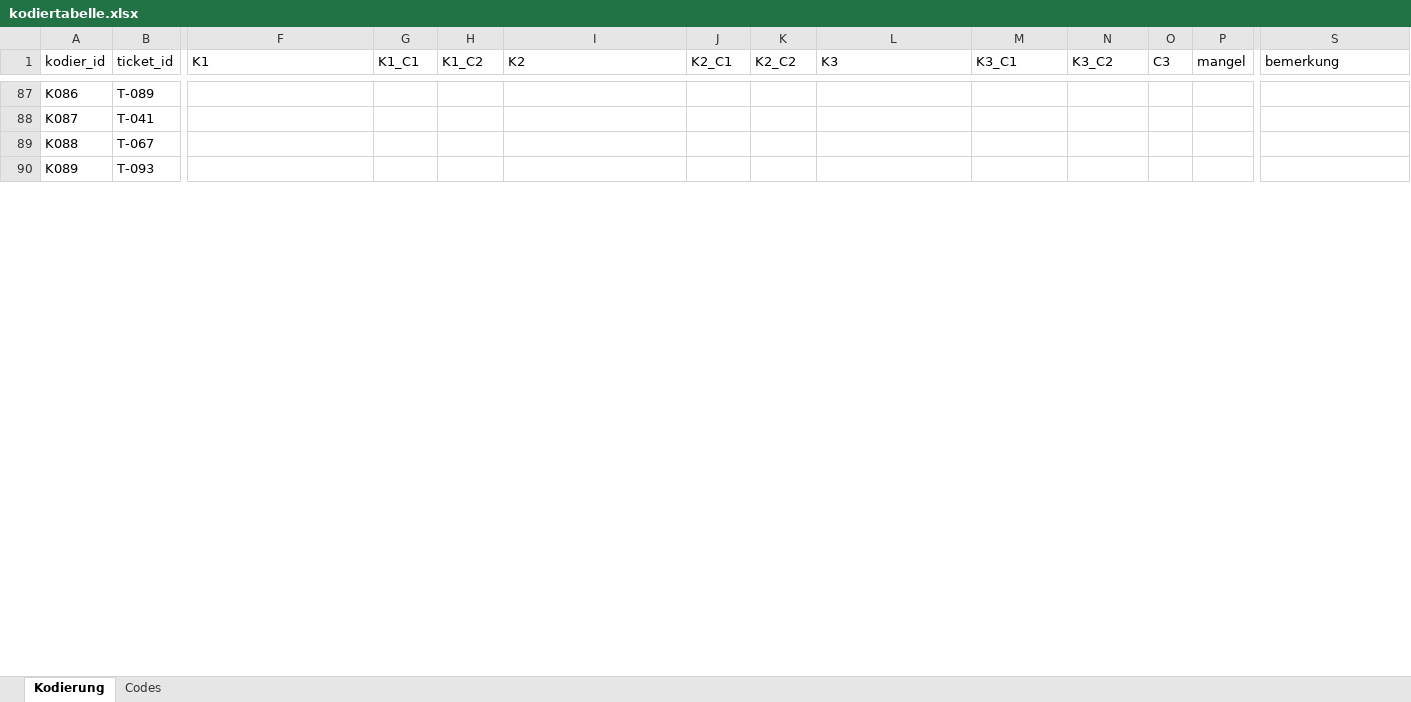
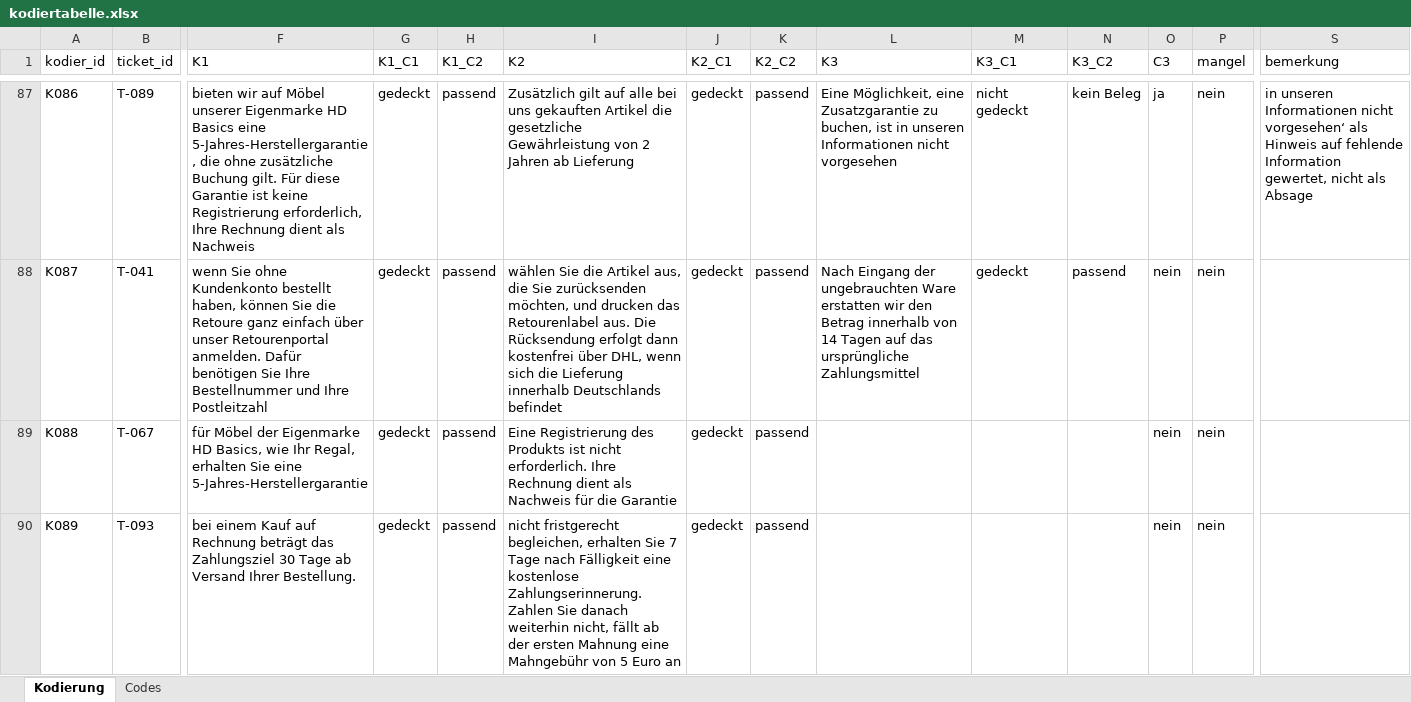
Before and after one commit to dbln65/hallendal-wohnen, an Excel workbook: kodierung/kodiertabelle.xlsx, sheet Kodierung, drawn as a sheet; only a part is shown, gaps mark what is left out; values as stored, in another font and other column widths than the file's, no cell formats; the diff covers the shown part only; the diff names each change by its address in the sheet, - before the commit and + after, or states it on an @@ line.

```diff
--- a/kodierung/kodiertabelle.xlsx (sheet Kodierung)
+++ b/kodierung/kodiertabelle.xlsx (sheet Kodierung)
-F87 (K1): (empty)
+F87 (K1): bieten wir auf Möbel unserer Eigenmarke HD Basics eine 5-Jahres-Herstellergarantie, die ohne zusätzliche Buchung gilt. Für diese Garantie ist keine Registrierung erforderlich, Ihre Rechnung dient als Nachweis
-G87:G90 (K1_C1): (empty)
+G87:G90 (K1_C1): gedeckt
-H87:H90 (K1_C2): (empty)
+H87:H90 (K1_C2): passend
-I87 (K2): (empty)
+I87 (K2): Zusätzlich gilt auf alle bei uns gekauften Artikel die gesetzliche Gewährleistung von 2 Jahren ab Lieferung
-J87:J90 (K2_C1): (empty)
+J87:J90 (K2_C1): gedeckt
-K87:K90 (K2_C2): (empty)
+K87:K90 (K2_C2): passend
-L87 (K3): (empty)
+L87 (K3): Eine Möglichkeit, eine Zusatzgarantie zu buchen, ist in unseren Informationen nicht vorgesehen
-M87 (K3_C1): (empty)
+M87 (K3_C1): nicht gedeckt
-N87 (K3_C2): (empty)
+N87 (K3_C2): kein Beleg
-O87 (C3): (empty)
+O87 (C3): ja
-P87:P90 (mangel): (empty)
+P87:P90 (mangel): nein
-S87 (bemerkung): (empty)
+S87 (bemerkung): in unseren Informationen nicht vorgesehen‘ als Hinweis auf fehlende Information gewertet, nicht als Absage
-F88 (K1): (empty)
+F88 (K1): wenn Sie ohne Kundenkonto bestellt haben, können Sie die Retoure ganz einfach über unser Retourenportal anmelden. Dafür benötigen Sie Ihre Bestellnummer und Ihre Postleitzahl
-I88 (K2): (empty)
+I88 (K2): wählen Sie die Artikel aus, die Sie zurücksenden möchten, und drucken das Retourenlabel aus. Die Rücksendung erfolgt dann kostenfrei über DHL, wenn sich die Lieferung innerhalb Deutschlands befindet
-L88 (K3): (empty)
+L88 (K3): Nach Eingang der ungebrauchten Ware erstatten wir den Betrag innerhalb von 14 Tagen auf das ursprüngliche Zahlungsmittel
-M88 (K3_C1): (empty)
+M88 (K3_C1): gedeckt
-N88 (K3_C2): (empty)
+N88 (K3_C2): passend
-O88:O90 (C3): (empty)
+O88:O90 (C3): nein
-F89 (K1): (empty)
+F89 (K1): für Möbel der Eigenmarke HD Basics, wie Ihr Regal, erhalten Sie eine 5-Jahres-Herstellergarantie
-I89 (K2): (empty)
+I89 (K2): Eine Registrierung des Produkts ist nicht erforderlich. Ihre Rechnung dient als Nachweis für die Garantie
-F90 (K1): (empty)
+F90 (K1): bei einem Kauf auf Rechnung beträgt das Zahlungsziel 30 Tage ab Versand Ihrer Bestellung.
-I90 (K2): (empty)
+I90 (K2): nicht fristgerecht begleichen, erhalten Sie 7 Tage nach Fälligkeit eine kostenlose Zahlungserinnerung. Zahlen Sie danach weiterhin nicht, fällt ab der ersten Mahnung eine Mahngebühr von 5 Euro an
```
Also changed, not shown: 144 edited cells elsewhere in this sheet, cell formats.
